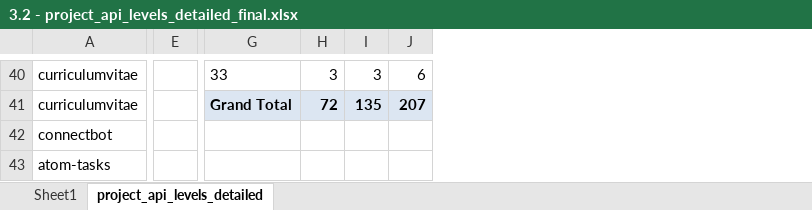
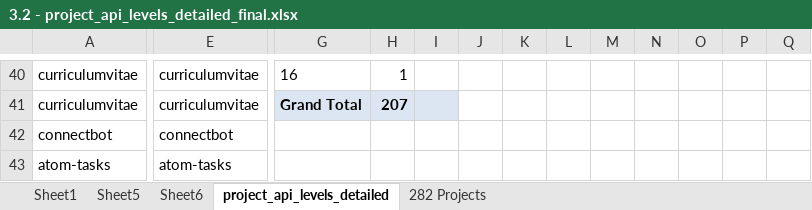
Before and after one commit to behnamparsa/Android-Mobile-Apps, an Excel workbook: 3.2 - project_api_levels_detailed_final.xlsx, sheet project_api_levels_detailed, drawn as a sheet; only a part is shown, gaps mark what is left out; values as stored, in another font and other column widths than the file's, no borders; removed rows and columns are numbered as before the commit, all else as after; the diff covers the shown part only; the diff names each change by its address in the sheet, - before the commit and + after, or states it on an @@ line.

```diff
--- a/3.2 - project_api_levels_detailed_final.xlsx (sheet project_api_levels_detailed)
+++ b/3.2 - project_api_levels_detailed_final.xlsx (sheet project_api_levels_detailed)
+sheet tab: Sheet5
+sheet tab: Sheet6
+sheet tab: 282 Projects
-column E, empty
+column E, rows 40-43: curriculumvitae | curriculumvitae | connectbot | atom-tasks
+column K, empty
+column L, empty
+column M, empty
+column N, empty
+column O, empty
+column P, empty
+column Q, empty
-G40: 33
+G40: 16
-H40: 3
+H40: 1
-I40: 3
+I40: (empty)
-J40: 6
+J40: (empty)
-H41: 72
+H41: 207
-I41: 135
+I41: (empty)
-J41: 207
+J41: (empty)
-J41 fill: #DCE6F2
+J41 fill: none
```
Also changed, not shown: 112 edited cells and cell formats elsewhere in this sheet, 2.1 - instrumentation_test_summary_final.xlsx, 3.2 - project_emulator_Final.xlsx, 4 other files.
